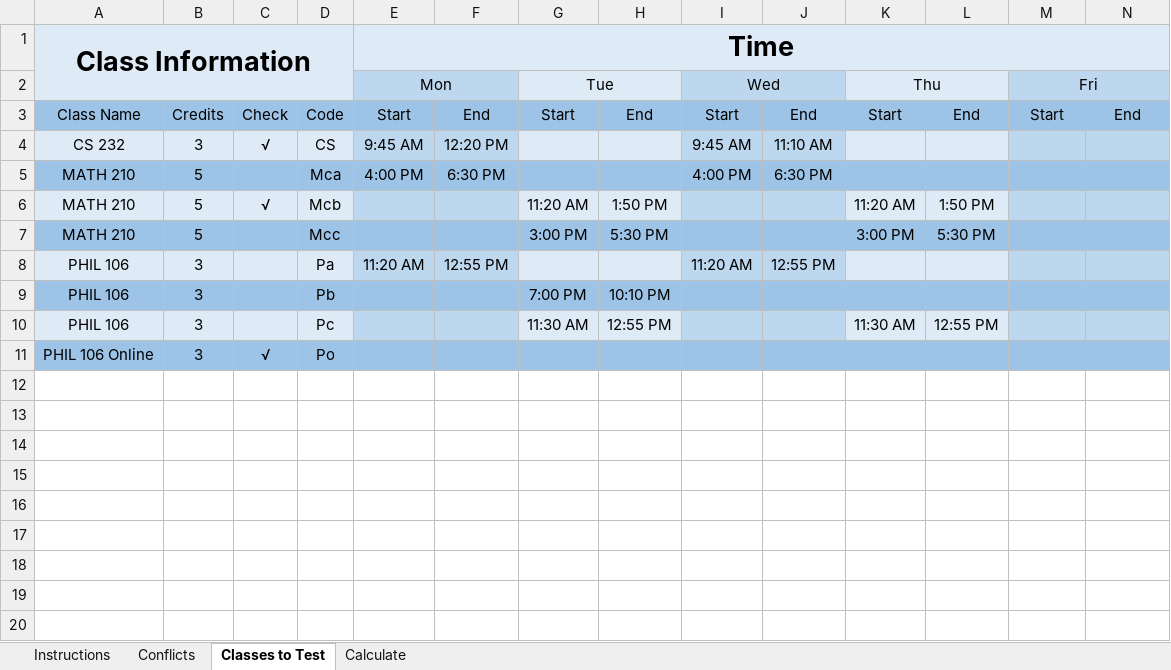
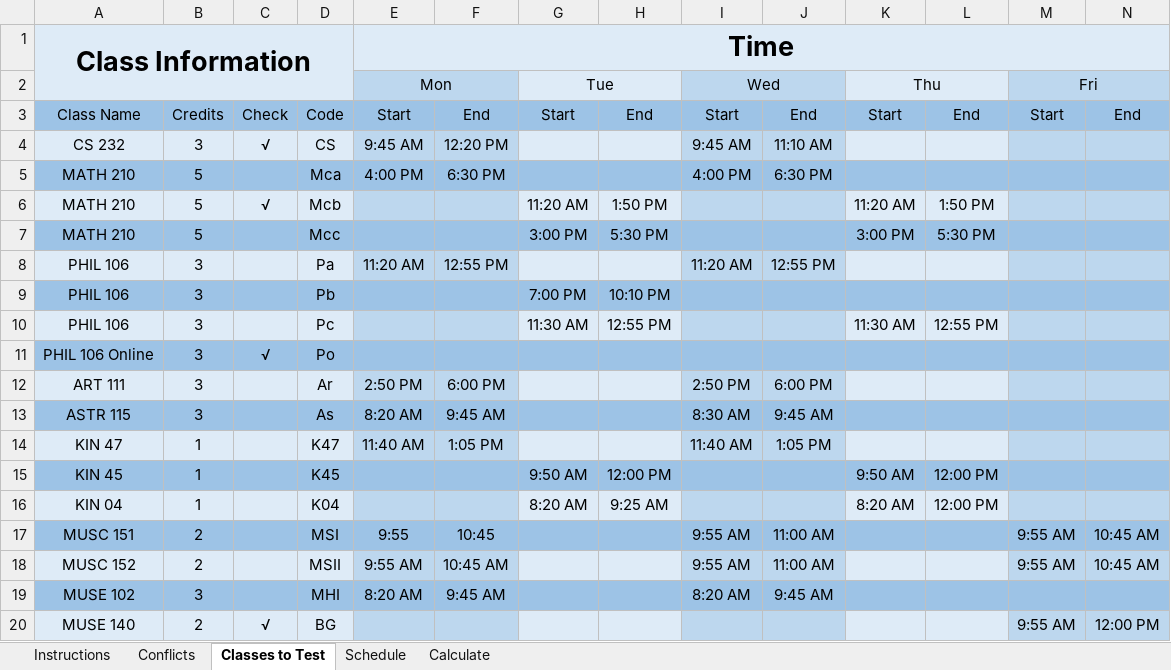
Before and after one commit to sa5mmm/ClassScheduleConflicts, an Excel workbook: Class Conflicts Schedule.xlsx, sheet Classes to Test, drawn as a sheet; only a part is shown; values as stored, in another font and other column widths than the file's, no borders; rows hold the shown columns only; the diff names each change by its address in the sheet, - before the commit and + after, or states it on an @@ line.

Commit message:
Added Automatic update of Schedule
There is now a sheet in the document that automatically updates your schedule based on the classes you would like the document to check. That way there is a comprehensive way to see the final schedule.

```diff
--- a/Class Conflicts Schedule.xlsx (sheet Classes to Test)
+++ b/Class Conflicts Schedule.xlsx (sheet Classes to Test)
+sheet tab: Schedule
+row 12: ART 111 | 3 |  | Ar | 2:50 PM | 6:00 PM |  |  | 2:50 PM | 6:00 PM
+row 13: ASTR 115 | 3 |  | As | 8:20 AM | 9:45 AM |  |  | 8:30 AM | 9:45 AM
+row 14: KIN 47 | 1 |  | K47 | 11:40 AM | 1:05 PM |  |  | 11:40 AM | 1:05 PM
+row 15: KIN 45 | 1 |  | K45 |  |  | 9:50 AM | 12:00 PM |  |  | 9:50 AM | 12:00 PM
+row 16: KIN 04 | 1 |  | K04 |  |  | 8:20 AM | 9:25 AM |  |  | 8:20 AM | 12:00 PM
+row 17: MUSC 151 | 2 |  | MSI | 9:55 | 10:45 |  |  | 9:55 AM | 11:00 AM |  |  | 9:55 AM | 10:45 AM
+row 18: MUSC 152 | 2 |  | MSII | 9:55 AM | 10:45 AM |  |  | 9:55 AM | 11:00 AM |  |  | 9:55 AM | 10:45 AM
+row 19: MUSE 102 | 3 |  | MHI | 8:20 AM | 9:45 AM |  |  | 8:20 AM | 9:45 AM
+row 20: MUSE 140 | 2 | √ | BG |  |  |  |  |  |  |  |  | 9:55 AM | 12:00 PM
```
Also changed, not shown: sheet Calculate, sheet Conflicts.
